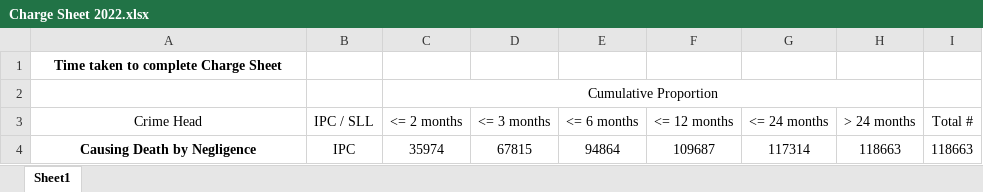
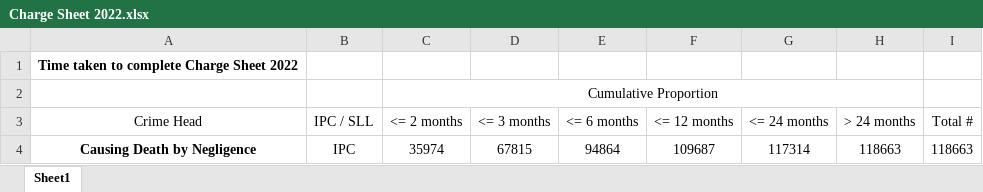
Before and after one commit to anujkumaryadav024/data-science-project, an Excel workbook: crimehead-wise_time_taken/Causing Death by Negligence/Charge Sheet 2022.xlsx, sheet Sheet1, drawn as a sheet; values as stored, in another font and other column widths than the file's, no borders; the diff names each change by its address in the sheet, - before the commit and + after, or states it on an @@ line.

Commit message:
Add files via upload

```diff
--- a/crimehead-wise_time_taken/Causing Death by Negligence/Charge Sheet 2022.xlsx (sheet Sheet1)
+++ b/crimehead-wise_time_taken/Causing Death by Negligence/Charge Sheet 2022.xlsx (sheet Sheet1)
-A1 (Crime Head): Time taken to complete Charge Sheet
+A1 (Crime Head): Time taken to complete Charge Sheet 2022
```
